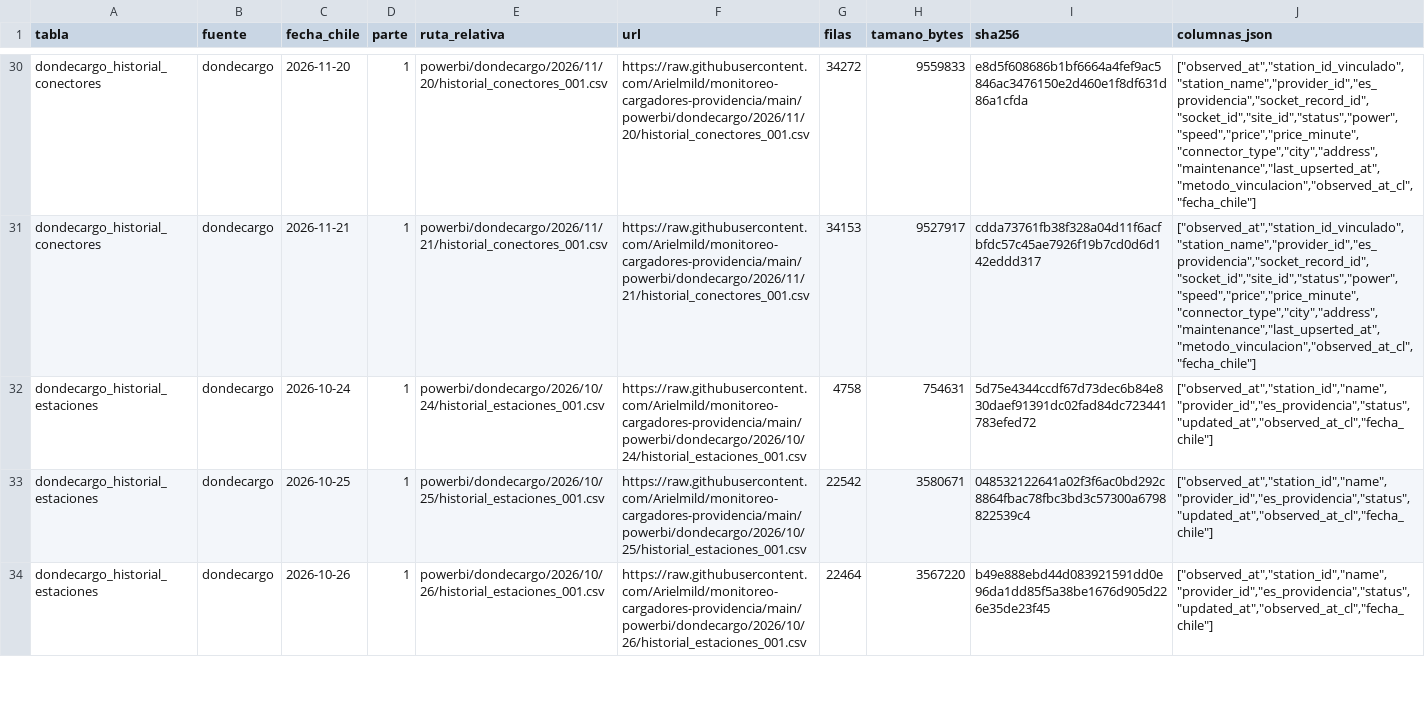
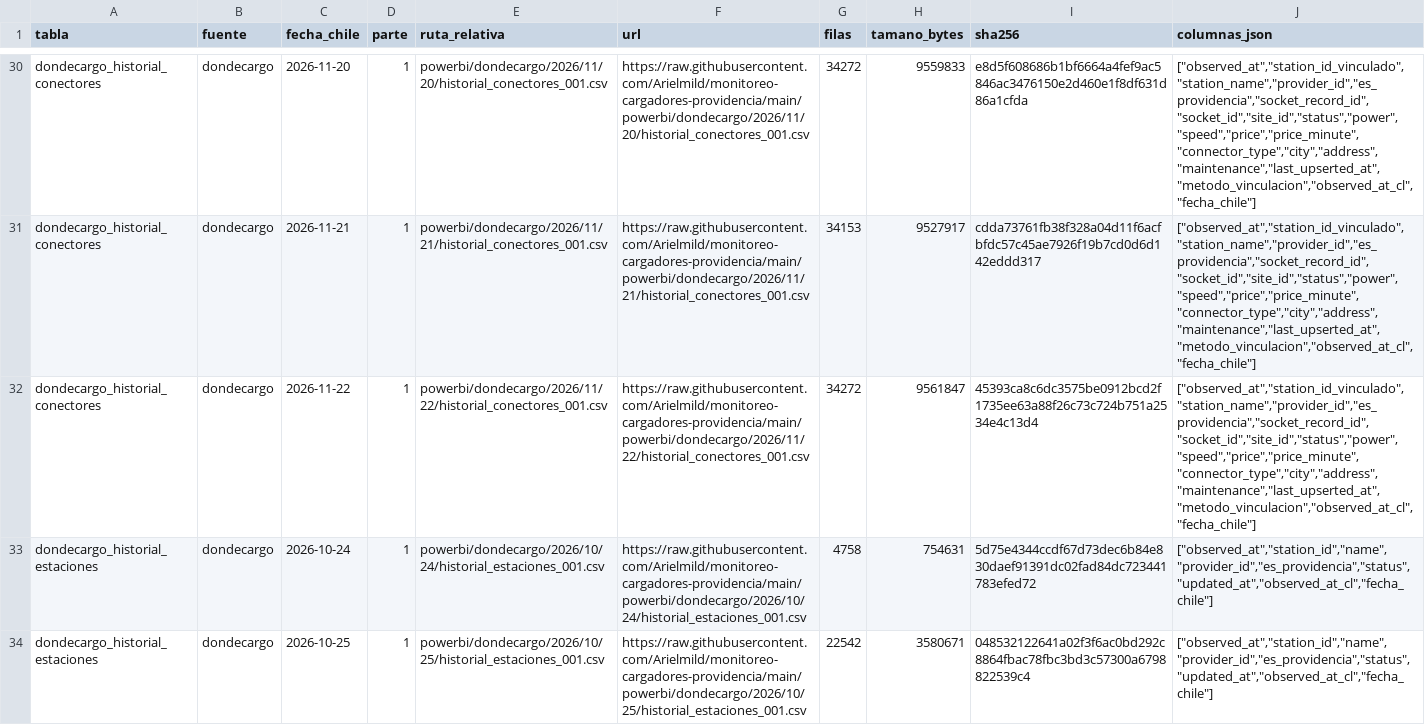
Before and after one commit to Arielmild/monitoreo-cargadores-providencia, a CSV file: powerbi/archivos.csv, drawn as a sheet; only a part is shown, gaps mark what is left out; the shorter side is filled out with more unchanged rows; the diff covers the shown part only; the diff names each change by its address in the sheet, - before the commit and + after, or states it on an @@ line.

```diff
--- a/powerbi/archivos.csv
+++ b/powerbi/archivos.csv
+row 32: dondecargo_historial_conectores | dondecargo | 2026-11-22 | 1 | powerbi/dondecargo/2026/11/22/historial_conectores_001.csv | https://raw.githubusercontent.com/Arielmild/monitoreo-cargadores-providencia/main/powerbi/dondecargo/2026/11/22/historial_conectores_001.csv | 34272 | 9561847 | 45393ca8c6dc3575be0912bcd2f1735ee63a88f26c73c724b751a2534e4c13d4 | ["observed_at","station_id_vinculado","station_name","provider_id","es_providencia","socket_record_id","socket_id","site_id","status","power","speed","price","price_minute","connector_type","city","address","maintenance","last_upserted_at","metodo_vinculacion","observed_at_cl","fecha_chile"]
```
Also changed, not shown: 2 added rows elsewhere in this file, 7 other files.
